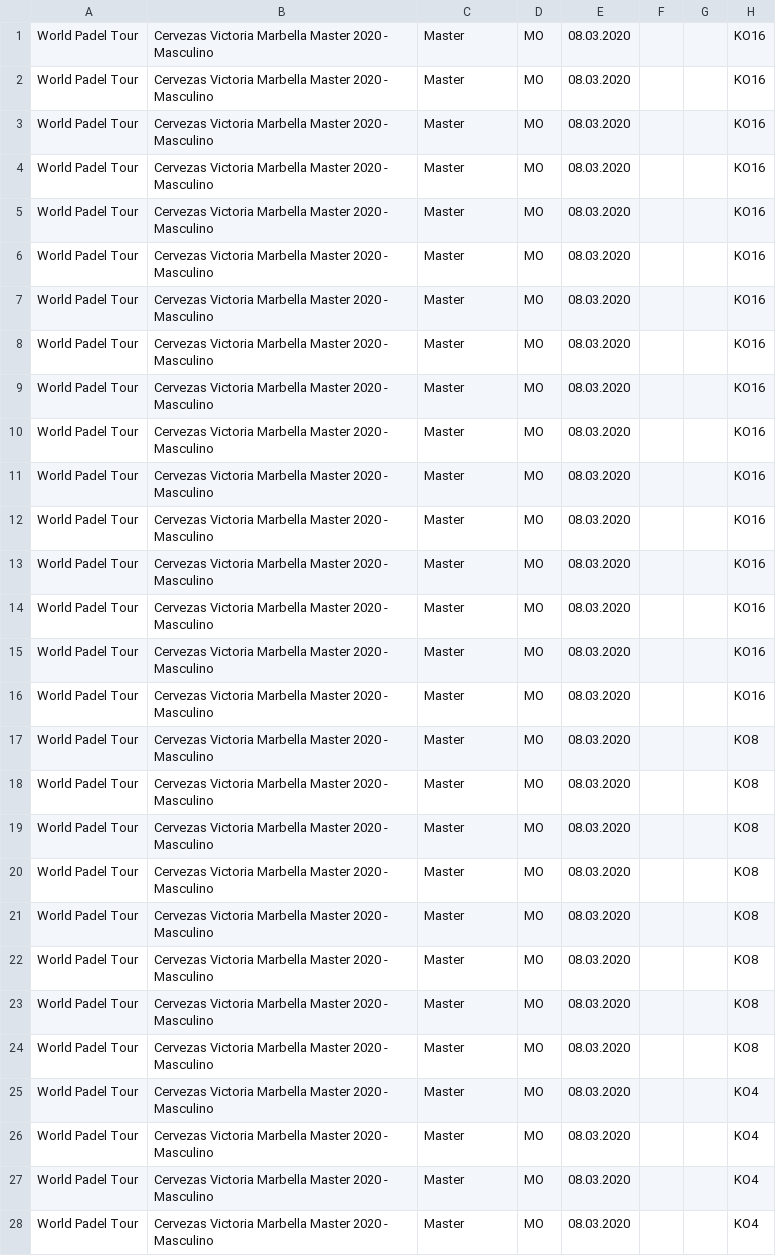
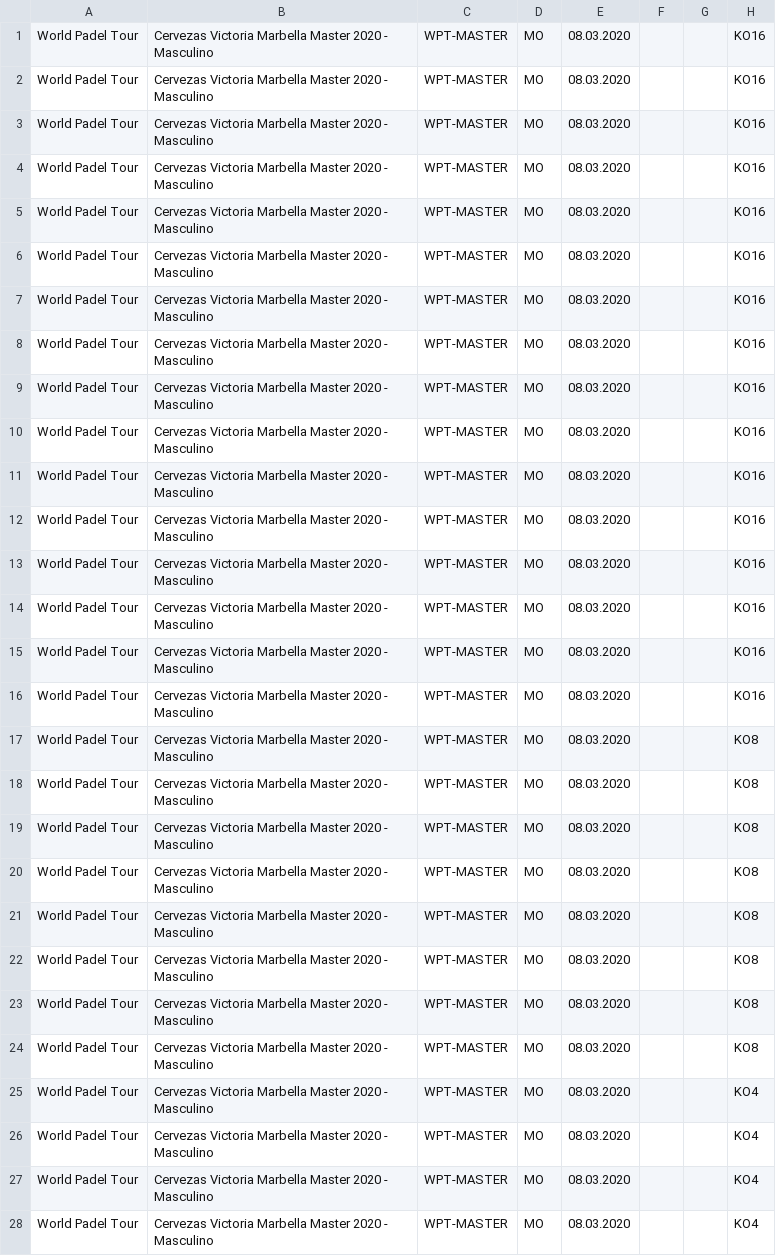
Before and after one commit to Padelanalytics/padelanalytics, a CSV file: tournaments/csv/WPT_tournaments_2020_utf8.csv, drawn as a sheet; only a part is shown; the diff covers the shown part only; the diff names each change by its address in the sheet, - before the commit and + after, or states it on an @@ line.

Commit message:
Replace WPT_tournaments_2020_utf8.csv Change "Master" --> "WPT-MASTER" like in models.py

```diff
--- a/tournaments/csv/WPT_tournaments_2020_utf8.csv
+++ b/tournaments/csv/WPT_tournaments_2020_utf8.csv
-C1:C28: Master
+C1:C28: WPT-MASTER
```
Also changed, not shown: 34 edited cells elsewhere in this file.
